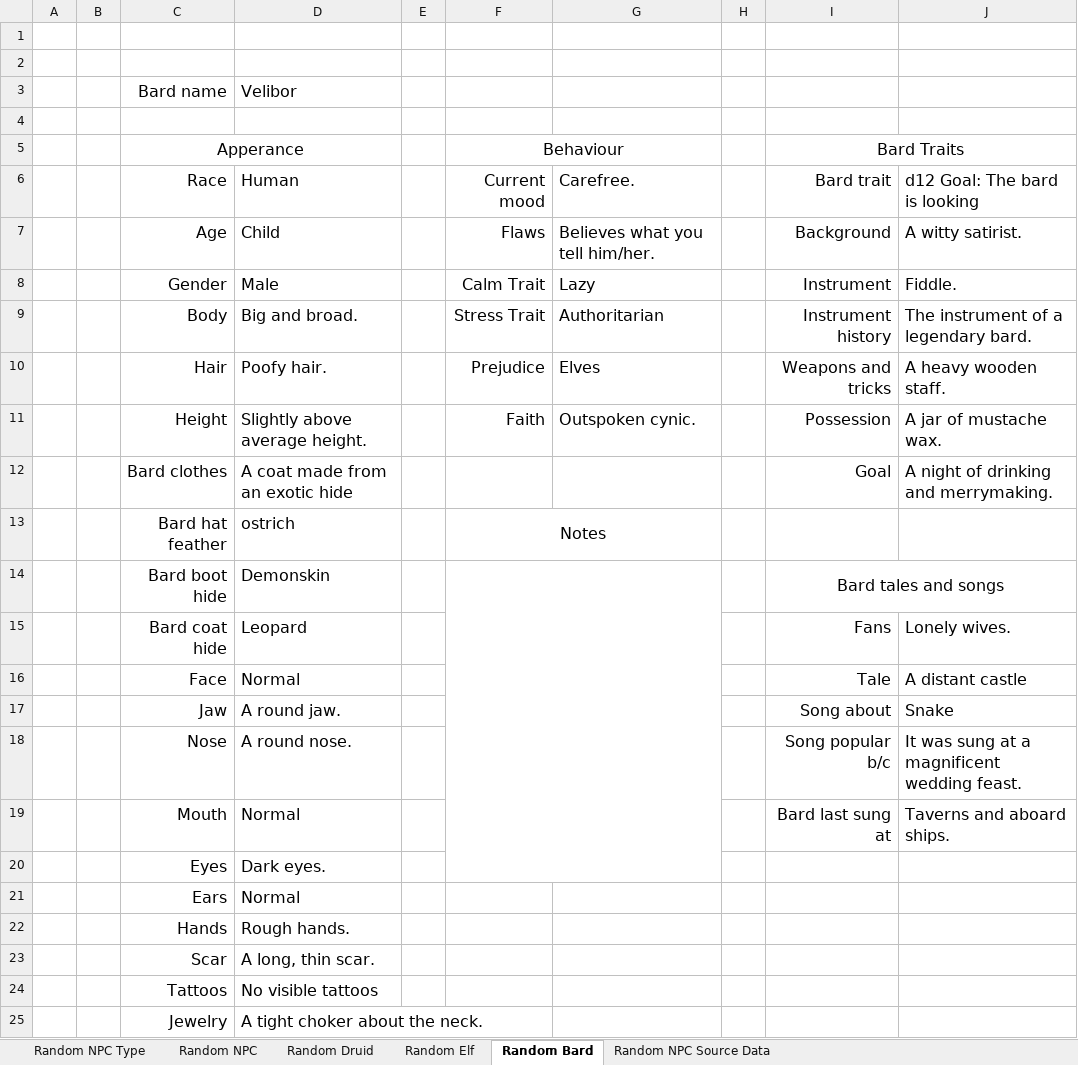
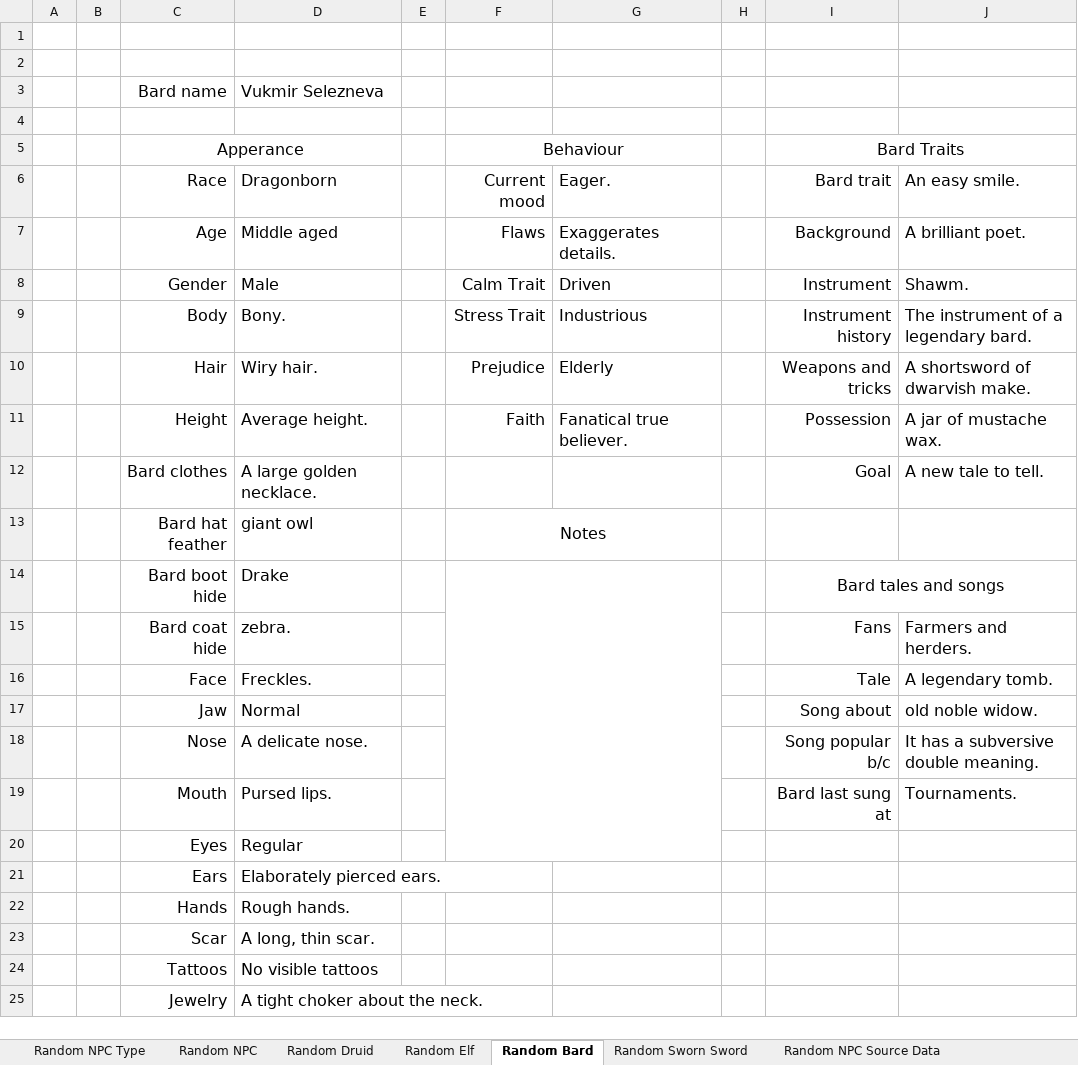
Before and after one commit to Drown6709/NPC_generator, an Excel workbook: Random Tables.xlsm, sheet Random Bard, drawn as a sheet; only a part is shown; values as stored, in another font and other column widths than the file's, no borders; charts and pictures not drawn; the diff covers the shown part only; the diff names each change by its address in the sheet, - before the commit and + after, or states it on an @@ line.

```diff
--- a/Random Tables.xlsm (sheet Random Bard)
+++ b/Random Tables.xlsm (sheet Random Bard)
+sheet tab: Random Sworn Sword
-D3: Velibor
+D3: Vukmir Selezneva
-D6: Human
+D6: Dragonborn
-G6: Carefree.
+G6: Eager.
-J6: d12 Goal: The bard is looking
+J6: An easy smile.
-D7: Child
+D7: Middle aged
-G7: Believes what you tell him/her.
+G7: Exaggerates details.
-J7: A witty satirist.
+J7: A brilliant poet.
-G8: Lazy
+G8: Driven
-J8: Fiddle.
+J8: Shawm.
-D9: Big and broad.
+D9: Bony.
-G9: Authoritarian
+G9: Industrious
-D10: Poofy hair.
+D10: Wiry hair.
-G10: Elves
+G10: Elderly
-J10: A heavy wooden staff.
+J10: A shortsword of dwarvish make.
-D11: Slightly above average height.
+D11: Average height.
-G11: Outspoken cynic.
+G11: Fanatical true believer.
-D12: A coat made from an exotic hide
+D12: A large golden necklace.
-J12: A night of drinking and merrymaking.
+J12: A new tale to tell.
-D13: ostrich
+D13: giant owl
-D14: Demonskin
+D14: Drake
-D15: Leopard
+D15: zebra.
-J15: Lonely wives.
+J15: Farmers and herders.
-D16: Normal
+D16: Freckles.
-J16: A distant castle
+J16: A legendary tomb.
-D17: A round jaw.
+D17: Normal
-J17: Snake
+J17: old noble widow.
-D18: A round nose.
+D18: A delicate nose.
-J18: It was sung at a magnificent wedding feast.
+J18: It has a subversive double meaning.
-D19: Normal
+D19: Pursed lips.
-J19: Taverns and aboard ships.
+J19: Tournaments.
-D20: Dark eyes.
+D20: Regular
-D21: Normal
+D21: Elaborately pierced ears.
```
Also changed, not shown: 1 edited cell elsewhere in this sheet, sheet Random NPC Source Data, sheet Random Druid, sheet Random NPC Type, sheet Random Elf, sheet Random NPC, charts or pictures.
